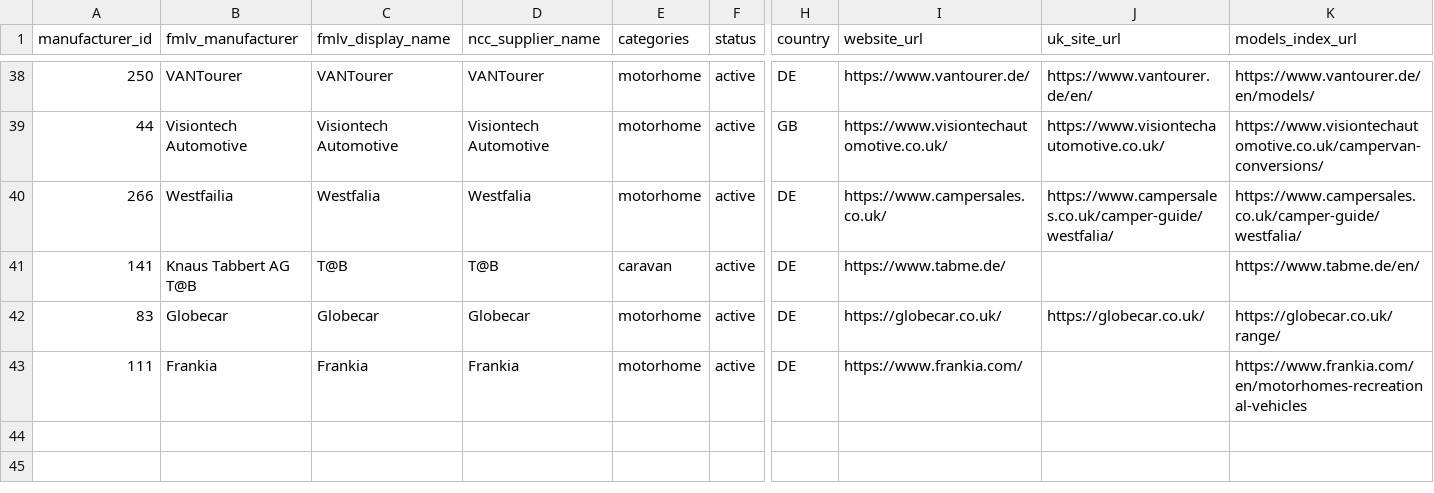
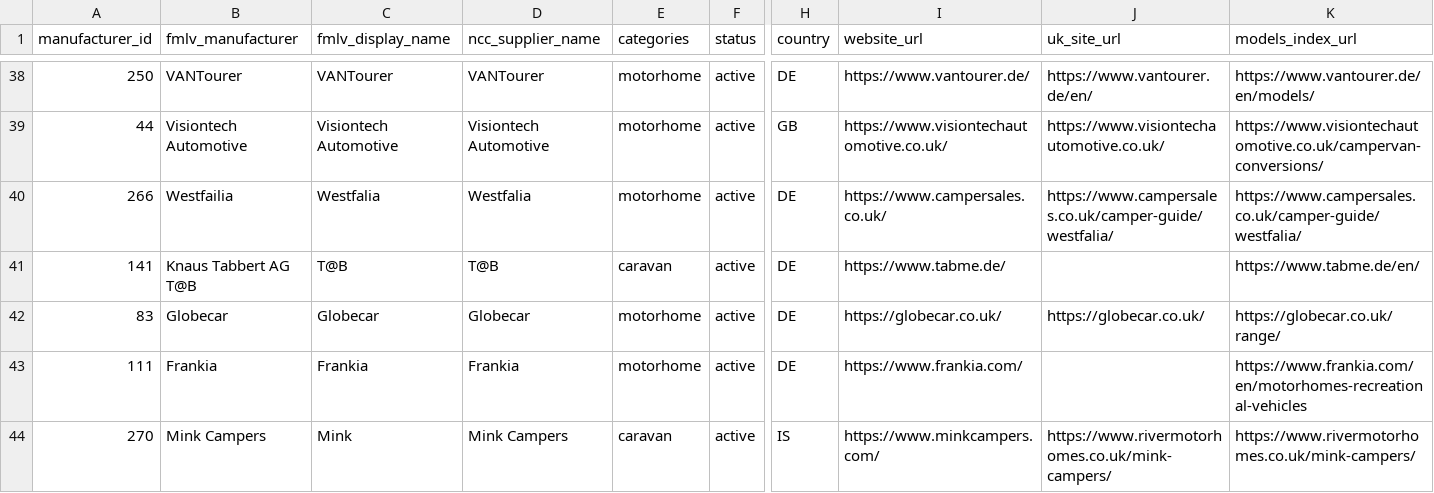
Before and after one commit to ncc-francisd/fmlv-automated-data-flow, a CSV file: config/manufacturers.csv, drawn as a sheet; only a part is shown, gaps mark what is left out; rows hold the shown columns only; the diff names each change by its address in the sheet, - before the commit and + after, or states it on an @@ line.

```diff
--- a/config/manufacturers.csv
+++ b/config/manufacturers.csv
+row 44: 270 | Mink Campers | Mink | Mink Campers | caravan | active | IS | https://www.minkcampers.com/ | https://www.rivermotorhomes.co.uk/mink-campers/ | https://www.rivermotorhomes.co.uk/mink-campers/
```
Also changed, not shown: 7 other files.
